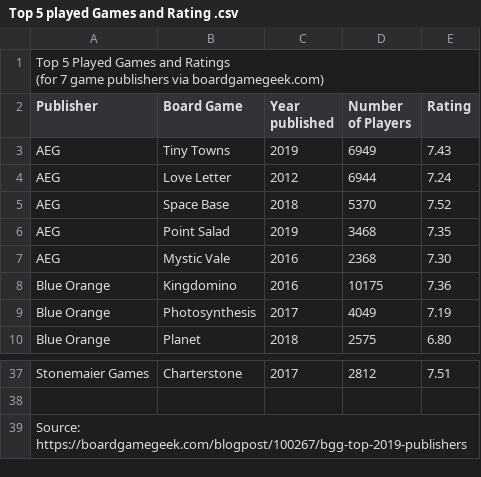
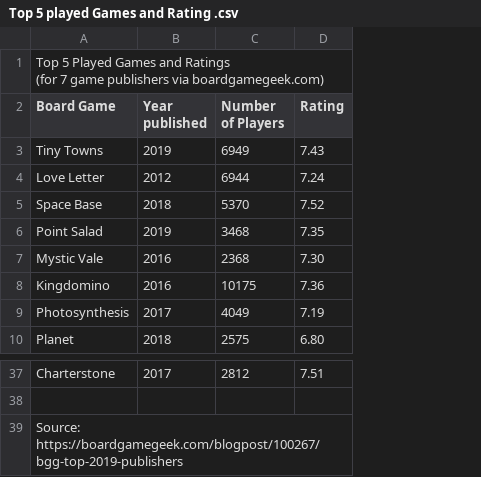
Before and after one commit to Daassar1/CCt470-D3-workshop-, a CSV file: Top 5 played Games and Rating .csv, drawn as a sheet; only a part is shown, gaps mark what is left out; removed rows and columns are numbered as before the commit, all else as after; ↵ is a line break in a cell; the diff names each change by its address in the sheet, - before the commit and + after, or states it on an @@ line.

Commit message:
Data without the publisher

```diff
--- a/Top 5 played Games and Rating .csv
+++ b/Top 5 played Games and Rating .csv
-column A (Publisher), row 1: Top 5 Played Games and Ratings ↵ (for 7 game publishers via boardgamegeek.com); rows 3-10: AEG | AEG | AEG | AEG | AEG | Blue Orange | Blue Orange | Blue Orange; rows 37-39: Stonemaier Games |  | Source: https://boardgamegeek.com/blogpost/100267/bgg-top-2019-publishers
-A1 (Board Game): (empty)
+A1 (Board Game): Top 5 Played Games and Ratings ↵ (for 7 game publishers via boardgamegeek.com)
-A39 (Board Game): (empty)
+A39 (Board Game): Source: https://boardgamegeek.com/blogpost/100267/bgg-top-2019-publishers
```
